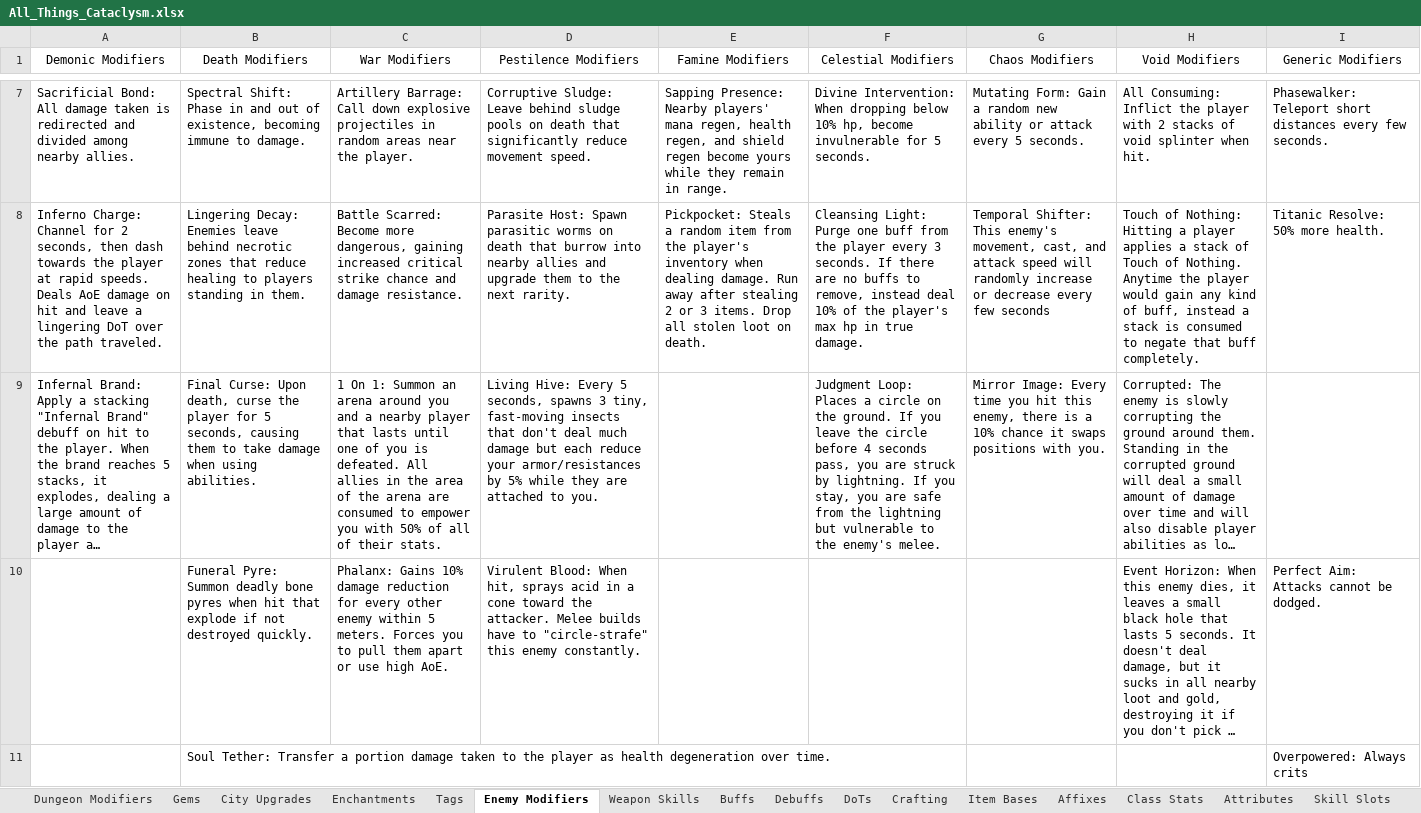
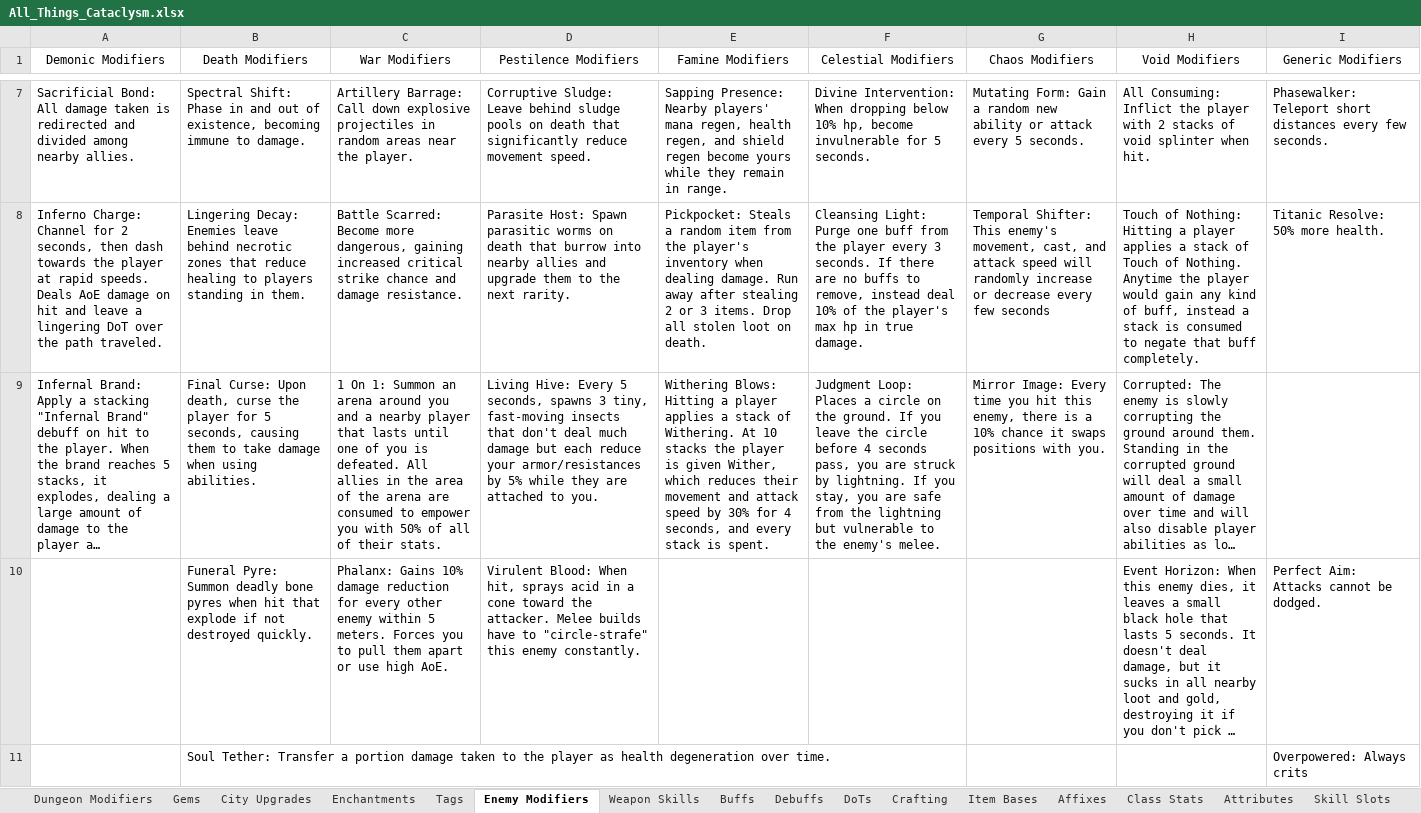
Before and after one commit to sdubois777/Cataclysm, an Excel workbook: docs/All_Things_Cataclysm.xlsx, sheet Enemy Modifiers, drawn as a sheet; only a part is shown, gaps mark what is left out; long unchanged cells end in …; values as stored, in another font and other column widths than the file's, no borders; table styles not drawn; the diff names each change by its address in the sheet, - before the commit and + after, or states it on an @@ line.

```diff
--- a/docs/All_Things_Cataclysm.xlsx (sheet Enemy Modifiers)
+++ b/docs/All_Things_Cataclysm.xlsx (sheet Enemy Modifiers)
-E9 (Famine Modifiers): (empty)
+E9 (Famine Modifiers): Withering Blows: Hitting a player applies a stack of Withering. At 10 stacks the player is given Wither, which reduces their movement and attack speed by 30% for 4 seconds, and every stack is spent.
```
Also changed, not shown: sheet Debuffs, 24 other files.
